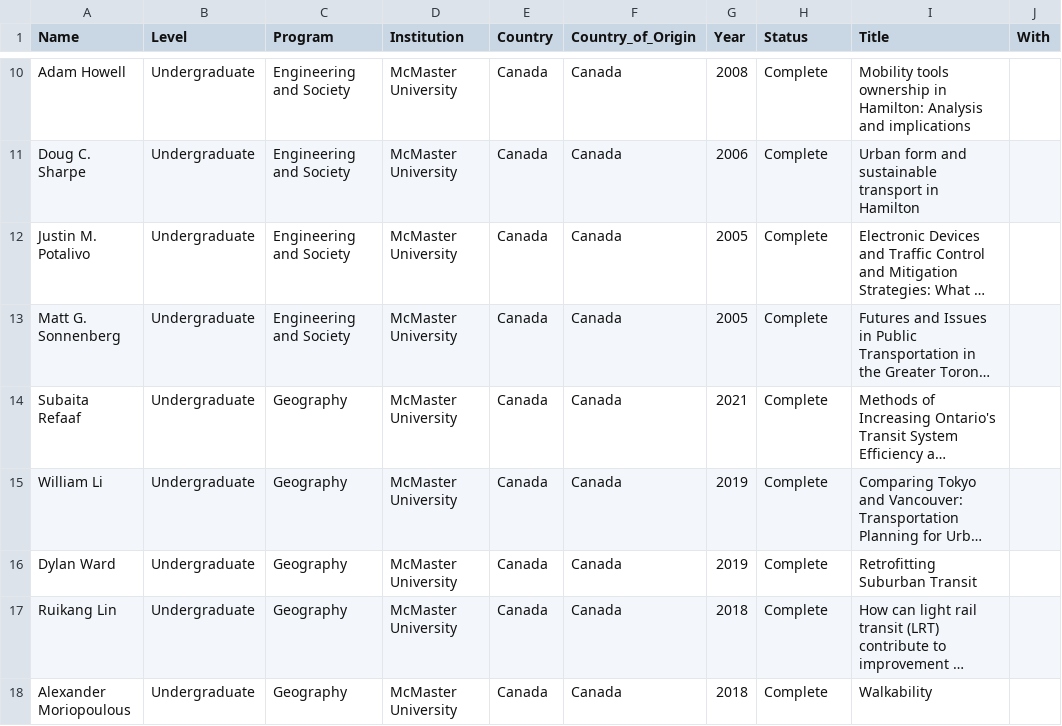
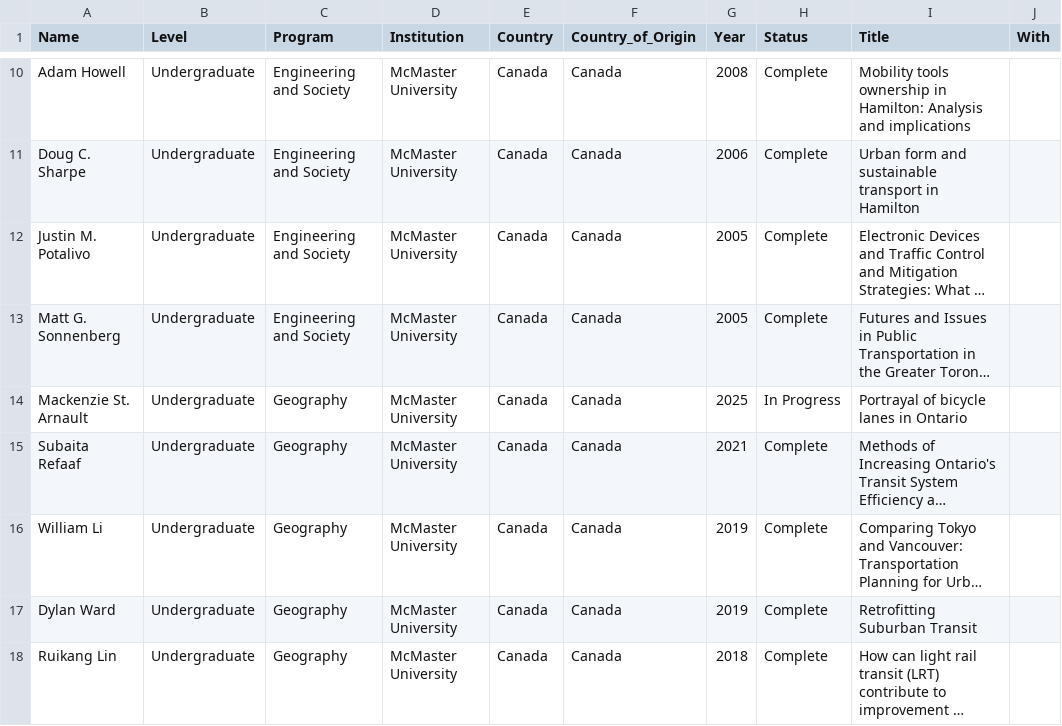
Before and after one commit to paezha/Official-CV, a CSV file: assets/supervision.csv, drawn as a sheet; only a part is shown, gaps mark what is left out; the shorter side is filled out with more unchanged rows; long unchanged cells end in …; the diff names each change by its address in the sheet, - before the commit and + after, or states it on an @@ line.

```diff
--- a/assets/supervision.csv
+++ b/assets/supervision.csv
+row 14: Mackenzie St. Arnault | Undergraduate | Geography | McMaster University | Canada | Canada | 2025 | In Progress | Portrayal of bicycle lanes in Ontario
```
Also changed, not shown: 14 other files.
